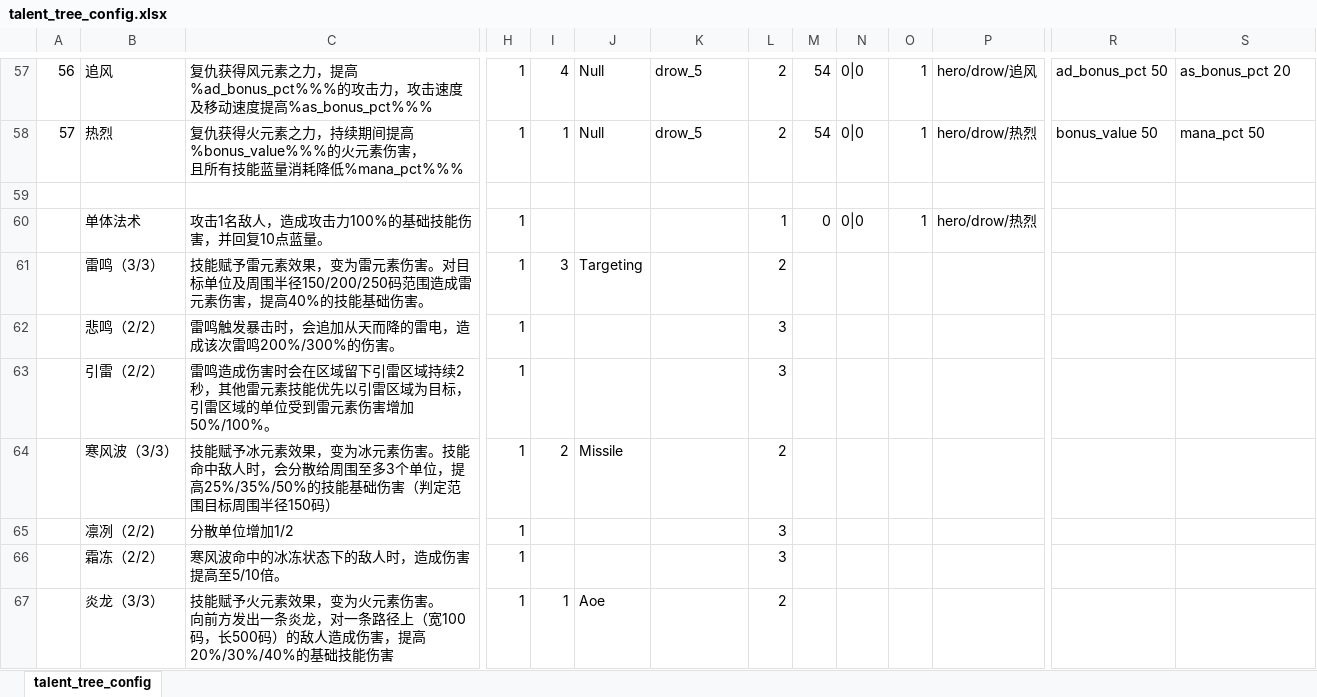
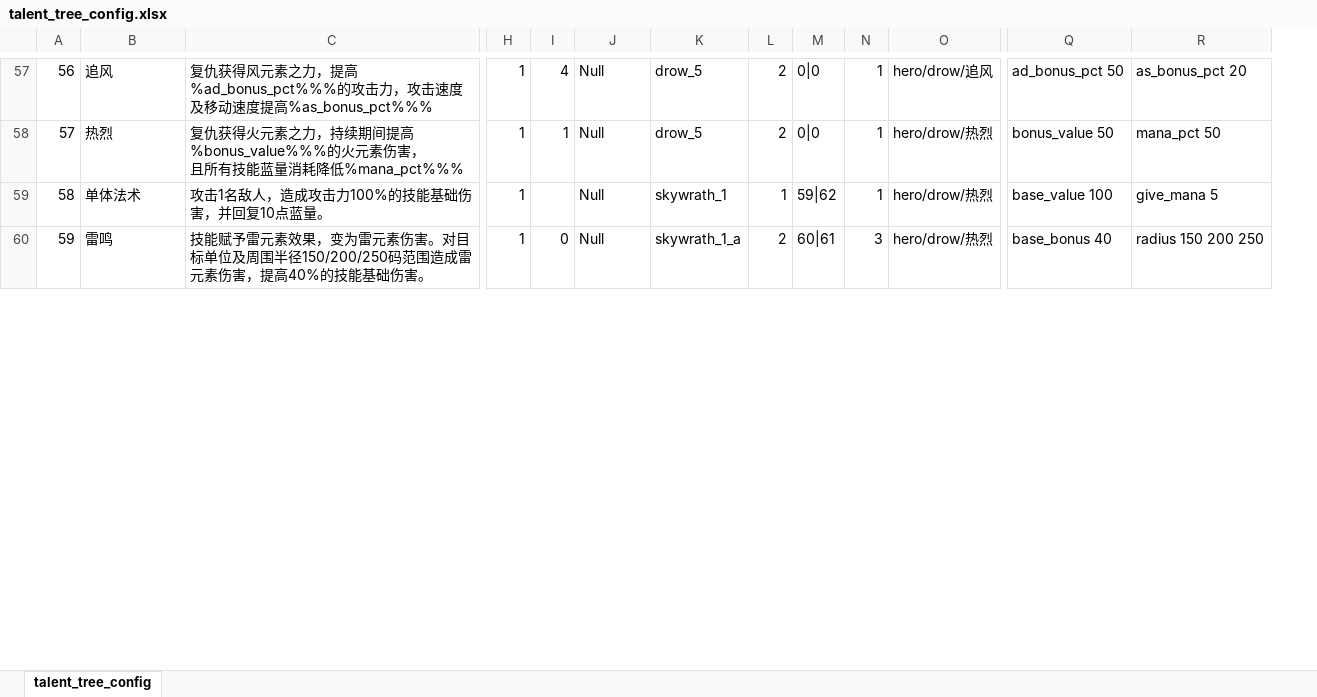
Before and after one commit to YPYT1/nobody, an Excel workbook: excels/config/game/hero/talent_tree/talent_tree_config.xlsx, sheet talent_tree_config, drawn as a sheet; only a part is shown, gaps mark what is left out; values as stored, in another font and other column widths than the file's, no cell formats; conditional formats not drawn; removed rows and columns are numbered as before the commit, all else as after; rows hold the shown columns only; ↵ is a line break in a cell; the diff covers the shown part only; the diff names each change by its address in the sheet, - before the commit and + after, or states it on an @@ line.

```diff
--- a/excels/config/game/hero/talent_tree/talent_tree_config.xlsx (sheet talent_tree_config)
+++ b/excels/config/game/hero/talent_tree/talent_tree_config.xlsx (sheet talent_tree_config)
-column M, rows 57-58: 54 | 54; row 60: 0
-row 59: (empty)
@@ column A renumbered between rows 59 and 114 @@
-C59: 攻击1名敌人，造成攻击力100%的基础技能伤害，并回复10点蓝量。
+C59: 攻击1名敌人，造成攻击力100%的技能基础伤害，并回复10点蓝量。
-J59: (empty)
+J59: Null
-K59: (empty)
+K59: skywrath_1
-M59: 0|0
+M59: 59|62
-Q59: (empty)
+Q59: base_value 100
-R59: (empty)
+R59: give_mana 5
-B60: 雷鸣（3/3）
+B60: 雷鸣
-I60: 3
+I60: 0
-J60: Targeting
+J60: Null
-K60: (empty)
+K60: skywrath_1_a
-M60: (empty)
+M60: 60|61
-N60: (empty)
+N60: 3
-O60: (empty)
+O60: hero/drow/热烈
-Q60: (empty)
+Q60: base_bonus 40
-R60: (empty)
+R60: radius 150 200 250
-row 62:  | 悲鸣（2/2） | 雷鸣触发暴击时，会追加从天而降的雷电，造成该次雷鸣200%/300%的伤害。 | 1 |  |  |  | 3
-row 63:  | 引雷（2/2） | 雷鸣造成伤害时会在区域留下引雷区域持续2秒，其他雷元素技能优先以引雷区域为目标，引雷区域的单位受到雷元素伤害增加50%/100%。 | 1 |  |  |  | 3
-row 64:  | 寒风波（3/3） | 技能赋予冰元素效果，变为冰元素伤害。技能命中敌人时，会分散给周围至多3个单位，提高25%/35%/50%的技能基础伤害（判定范围目标周围半径150码） | 1 | 2 | Missile |  | 2
-row 65:  | 凛冽（2/2) | 分散单位增加1/2 | 1 |  |  |  | 3
-row 66:  | 霜冻（2/2） | 寒风波命中的冰冻状态下的敌人时，造成伤害提高至5/10倍。 | 1 |  |  |  | 3
-row 67:  | 炎龙（3/3） | 技能赋予火元素效果，变为火元素伤害。 ↵ 向前方发出一条炎龙，对一条路径上（宽100码，长500码）的敌人造成伤害，提高20%/30%/40%的基础技能伤害 | 1 | 1 | Aoe |  | 2
```
Also changed, not shown: 54 added rows, 44 removed rows and 32 edited cells elsewhere in this sheet, cell formats, excels/abilities/hero/skywrath.xlsx, excels/config/game/attribute_config.xlsx, 55 other files.
